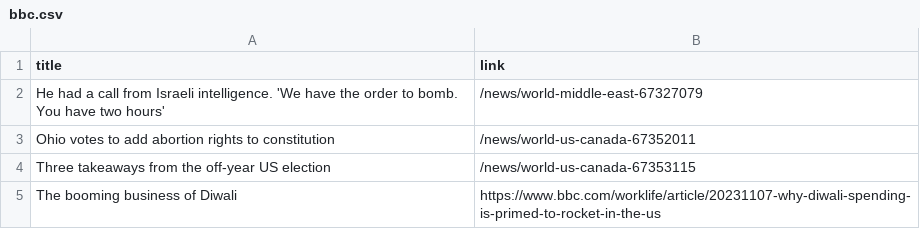
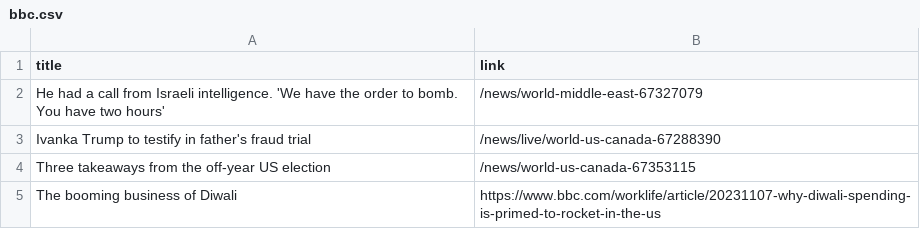
Before and after one commit to luyi-eve/automatic-scraper-bbc, a CSV file: bbc.csv, drawn as a sheet; only a part is shown; removed rows and columns are numbered as before the commit, all else as after; the diff names each change by its address in the sheet, - before the commit and + after, or states it on an @@ line.

```diff
--- a/bbc.csv
+++ b/bbc.csv
-row 3: Ohio votes to add abortion rights to constitution | /news/world-us-canada-67352011
+row 3: Ivanka Trump to testify in father's fraud trial | /news/live/world-us-canada-67288390
```
